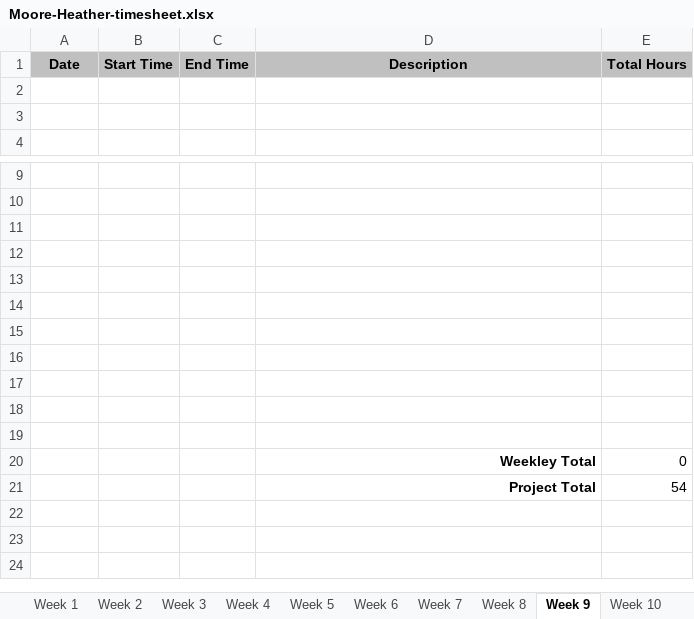
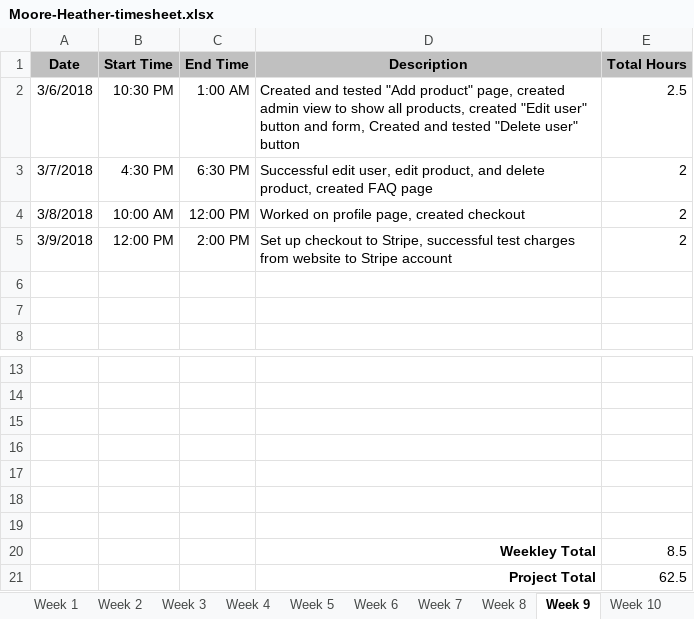
Before and after one commit to hrmoore927/capstone, an Excel workbook: Moore-Heather-timesheet.xlsx, sheet Week 9, drawn as a sheet; only a part is shown, gaps mark what is left out; values as stored, in another font and other column widths than the file's, no borders; removed rows and columns are numbered as before the commit, all else as after; the diff names each change by its address in the sheet, - before the commit and + after, or states it on an @@ line.

Commit message:
Submitted timesheet week 9

```diff
--- a/Moore-Heather-timesheet.xlsx (sheet Week 9)
+++ b/Moore-Heather-timesheet.xlsx (sheet Week 9)
+row 2: 3/6/2018 | 10:30 PM | 1:00 AM | Created and tested "Add product" page, created admin view to show all products, created "Edit user" button and form, Created and tested "Delete user" button | 2.5
+row 3: 3/7/2018 | 4:30 PM | 6:30 PM | Successful edit user, edit product, and delete product, created FAQ page | 2
+row 4: 3/8/2018 | 10:00 AM | 12:00 PM | Worked on profile page, created checkout | 2
+row 5: 3/9/2018 | 12:00 PM | 2:00 PM | Set up checkout to Stripe, successful test charges from website to Stripe account | 2
-row 20: (empty)
+row 20:  |  |  | Weekley Total | 8.5
-row 21: (empty)
+row 21:  |  |  | Project Total | 62.5
-row 18: (empty)
-row 19: (empty)
-row 20:  |  |  | Weekley Total | 0
-row 21:  |  |  | Project Total | 54
```
Also changed, not shown: sheet Week 10, sheet Final, sheet Week 12, sheet Week 14, sheet Week 15, sheet Week 11, 1 more sheet, 1 other file.
